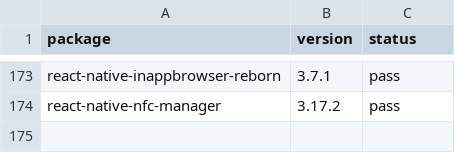
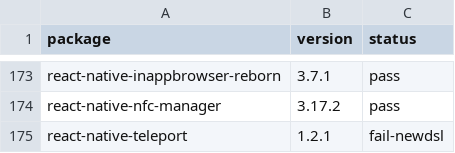
Before and after one commit to gabrieldonadel/agp-new-dsl, a CSV file: results.csv, drawn as a sheet; only a part is shown, gaps mark what is left out.

Commit message:
test(react-native-teleport): fail-newdsl

```diff
--- a/results.csv
+++ b/results.csv
@@ -174 +174,2 @@ react-native-inappbrowser-reborn,3.7.1,pass
 react-native-nfc-manager,3.17.2,pass
+react-native-teleport,1.2.1,fail-newdsl
```
Also changed, not shown: 1 other file.
